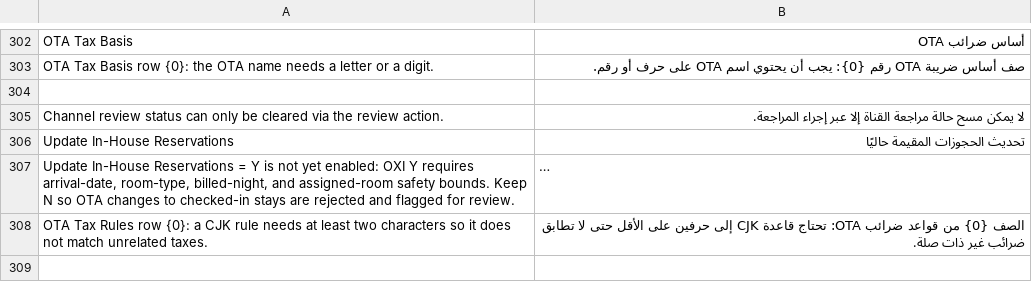
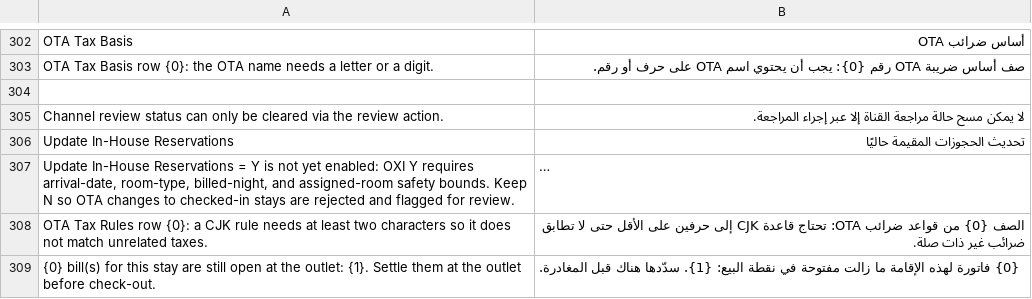
Before and after one commit to pmwanje2/kamra, a CSV file: kamra/translations/ar.csv, drawn as a sheet; only a part is shown, gaps mark what is left out; long unchanged cells end in ….

```diff
--- a/kamra/translations/ar.csv
+++ b/kamra/translations/ar.csv
@@ -308 +308,2 @@ Update In-House Reservations,تحديث الحجوزات المقيمة حالي
 OTA Tax Rules row {0}: a CJK rule needs at least two characters so it does not match unrelated taxes.,الصف {0} من قواعد ضرائب OTA: تحتاج قاعدة CJK إلى حرفين على الأقل حتى لا تطابق ضرائب غير ذات صلة.
+{0} bill(s) for this stay are still open at the outlet: {1}. Settle them at the outlet before check-out.,{0} فاتورة لهذه الإقامة ما زالت مفتوحة في نقطة البيع: {1}. سدّدها هناك قبل المغادرة.
```
Also changed, not shown: kamra/translations/es.csv, kamra/translations/fil.csv, 27 other files.
